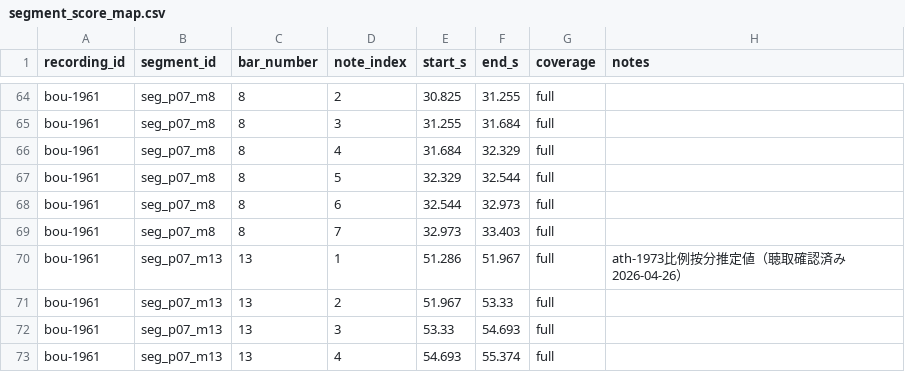
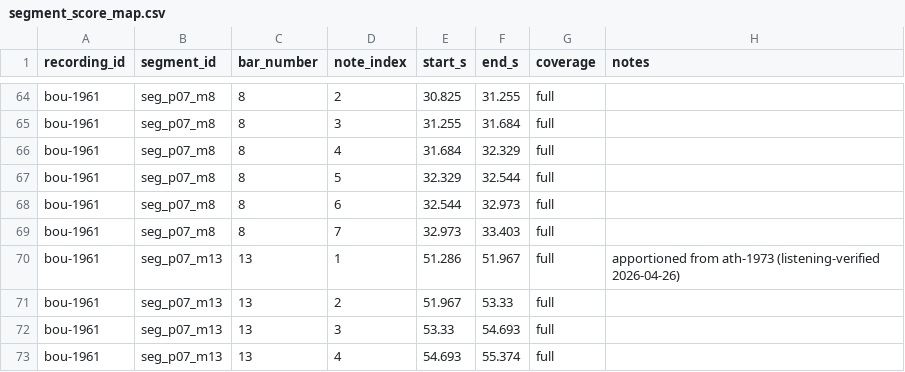
Before and after one commit to ggszk-lab/sprechstimme-pitch, a CSV file: data/metadata/segment_score_map.csv, drawn as a sheet; only a part is shown, gaps mark what is left out; the diff covers the shown part only.

```diff
--- a/data/metadata/segment_score_map.csv
+++ b/data/metadata/segment_score_map.csv
@@ -69,3 +69,3 @@ bou-1961,seg_p07_m8,8,6,32.544,32.973,full,
 bou-1961,seg_p07_m8,8,7,32.973,33.403,full,
-bou-1961,seg_p07_m13,13,1,51.286,51.967,full,ath-1973比例按分推定値（聴取確認済み 2026-04-26）
+bou-1961,seg_p07_m13,13,1,51.286,51.967,full,apportioned from ath-1973 (listening-verified 2026-04-26)
 bou-1961,seg_p07_m13,13,2,51.967,53.33,full,
```
Also changed, not shown: 29 edited cells elsewhere in this file, data/metadata/segments.csv, 1 other file.
